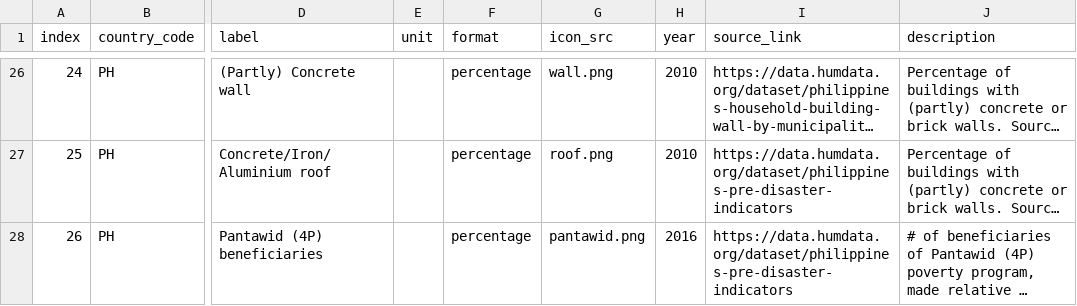
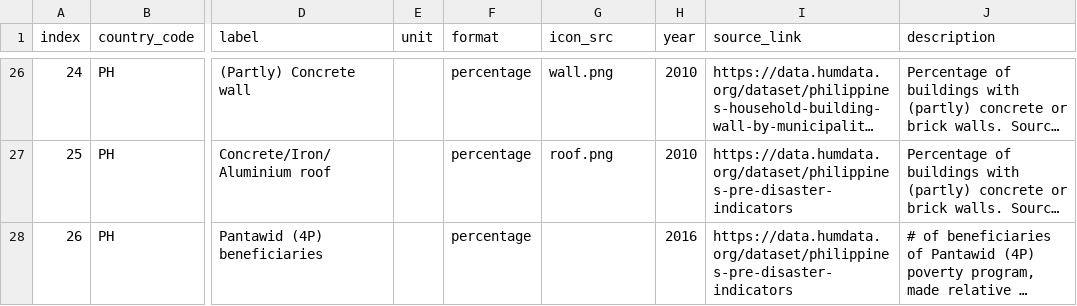
Before and after one commit to rodekruis/CommunityRisk, a CSV file: data/public/metadata_prototype.csv, drawn as a sheet; only a part is shown, gaps mark what is left out; long unchanged cells end in …; the diff names each change by its address in the sheet, - before the commit and + after, or states it on an @@ line.

```diff
--- a/data/public/metadata_prototype.csv
+++ b/data/public/metadata_prototype.csv
-G28 (icon_src): pantawid.png
+G28 (icon_src): (empty)
```
Also changed, not shown: 5 other files.
